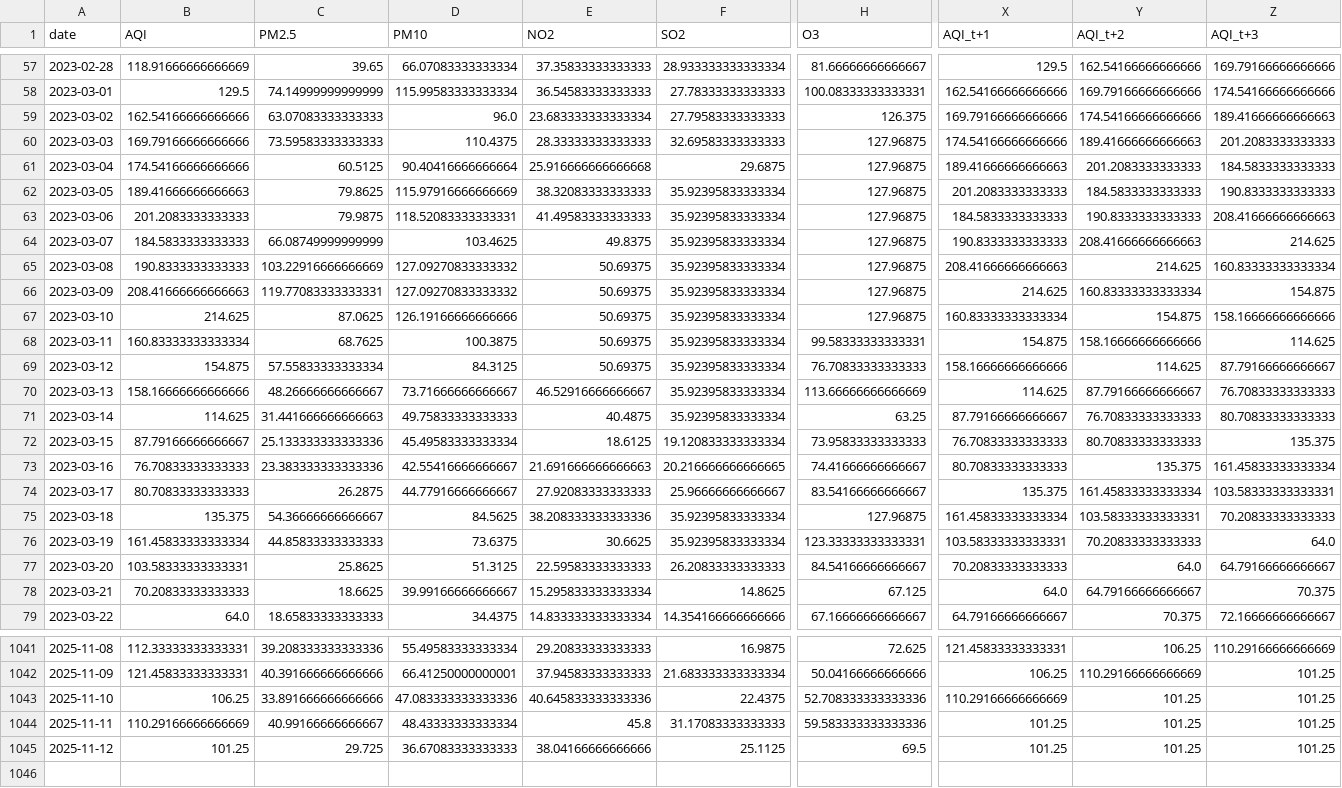
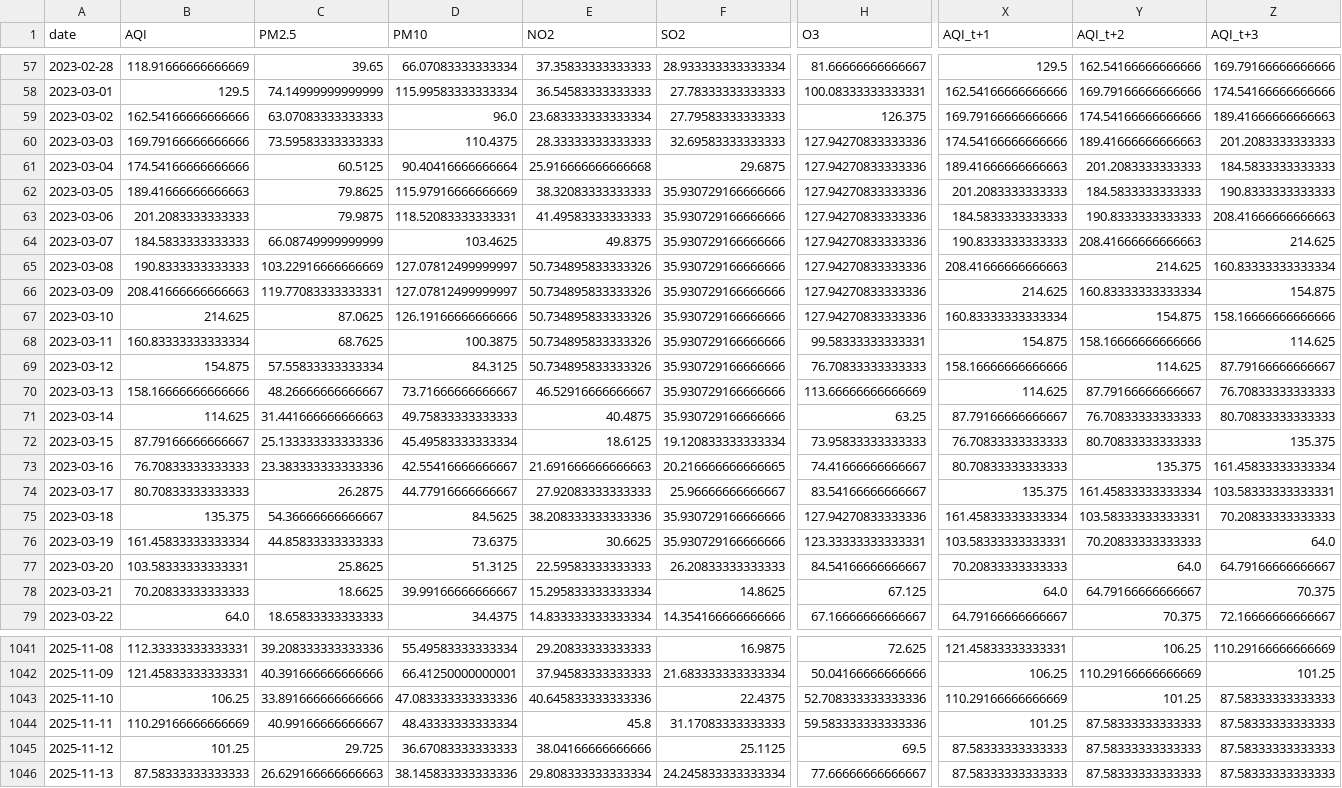
Before and after one commit to SheemaMasood381/Pearls-Karachi-AQI-Prediction-for-next-3-days-, a CSV file: processed_data/daily_karachi_preprocessed.csv, drawn as a sheet; only a part is shown, gaps mark what is left out; rows hold the shown columns only; the diff covers the shown part only; the diff names each change by its address in the sheet, - before the commit and + after, or states it on an @@ line.

```diff
--- a/processed_data/daily_karachi_preprocessed.csv
+++ b/processed_data/daily_karachi_preprocessed.csv
-H60:H67 (O3): 127.96875
+H60:H67 (O3): 127.94270833333336
-F62:F71 (SO2): 35.92395833333334
+F62:F71 (SO2): 35.930729166666666
-D65:D66 (PM10): 127.09270833333332
+D65:D66 (PM10): 127.07812499999997
-E65:E69 (NO2): 50.69375
+E65:E69 (NO2): 50.734895833333326
-F75:F76 (SO2): 35.92395833333334
+F75:F76 (SO2): 35.930729166666666
-H75 (O3): 127.96875
+H75 (O3): 127.94270833333336
-Z1043:Z1045 (AQI_t+3): 101.25
+Z1043:Z1045 (AQI_t+3): 87.58333333333333
-Y1044:Y1045 (AQI_t+2): 101.25
+Y1044:Y1045 (AQI_t+2): 87.58333333333333
-X1045 (AQI_t+1): 101.25
+X1045 (AQI_t+1): 87.58333333333333
+row 1046: 2025-11-13 | 87.58333333333333 | 26.629166666666663 | 38.145833333333336 | 29.808333333333334 | 24.245833333333334 | 77.66666666666667 | 87.58333333333333 | 87.58333333333333 | 87.58333333333333
```
Also changed, not shown: 101 edited cells elsewhere in this file, data/karachi_daily_aqi_weather.csv, lime_explanations/lime_explanation.csv, 4 other files.
